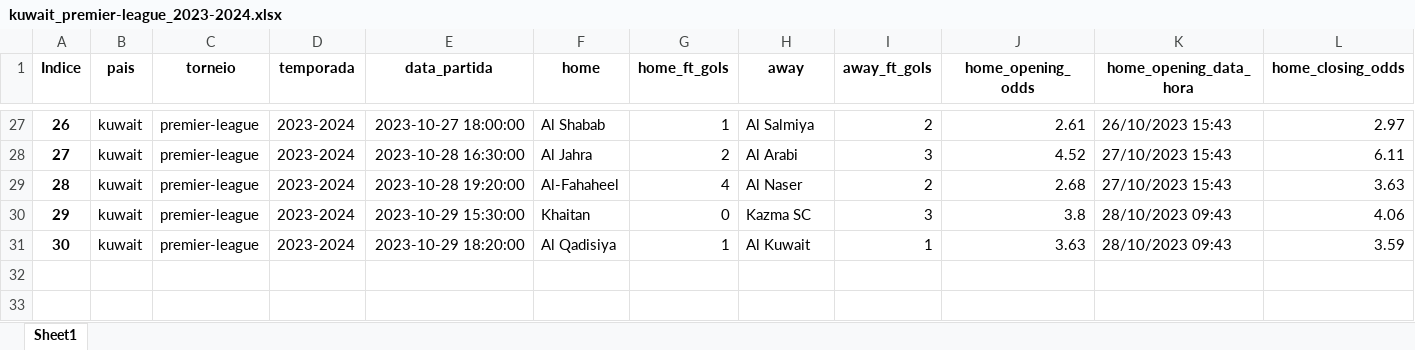
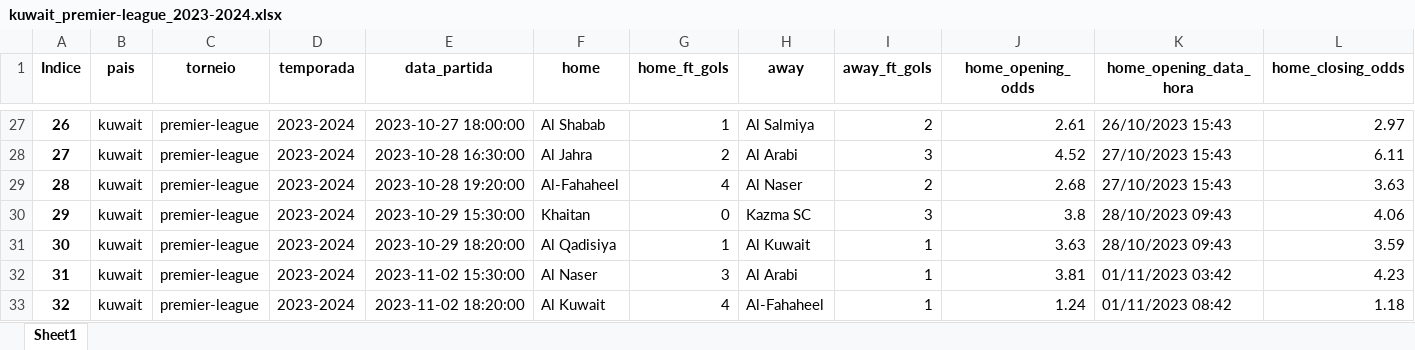
Before and after one commit to tarciziojrdf/poco, an Excel workbook: 2023/kuwait_premier-league_2023-2024.xlsx, sheet Sheet1, drawn as a sheet; only a part is shown, gaps mark what is left out; values as stored, in another font and other column widths than the file's, no borders; rows hold the shown columns only; the diff names each change by its address in the sheet, - before the commit and + after, or states it on an @@ line.

```diff
--- a/2023/kuwait_premier-league_2023-2024.xlsx (sheet Sheet1)
+++ b/2023/kuwait_premier-league_2023-2024.xlsx (sheet Sheet1)
+row 32: 31 | kuwait | premier-league | 2023-2024 | 2023-11-02 15:30:00 | Al Naser | 3 | Al Arabi | 1 | 3.81 | 01/11/2023 03:42 | 4.23
+row 33: 32 | kuwait | premier-league | 2023-2024 | 2023-11-02 18:20:00 | Al Kuwait | 4 | Al-Fahaheel | 1 | 1.24 | 01/11/2023 08:42 | 1.18
```
Also changed, not shown: 2023/india_isl_2023-2024.xlsx, 2023/iran_persian-gulf-pro-league_2023-2024.xlsx, 3 other files.
